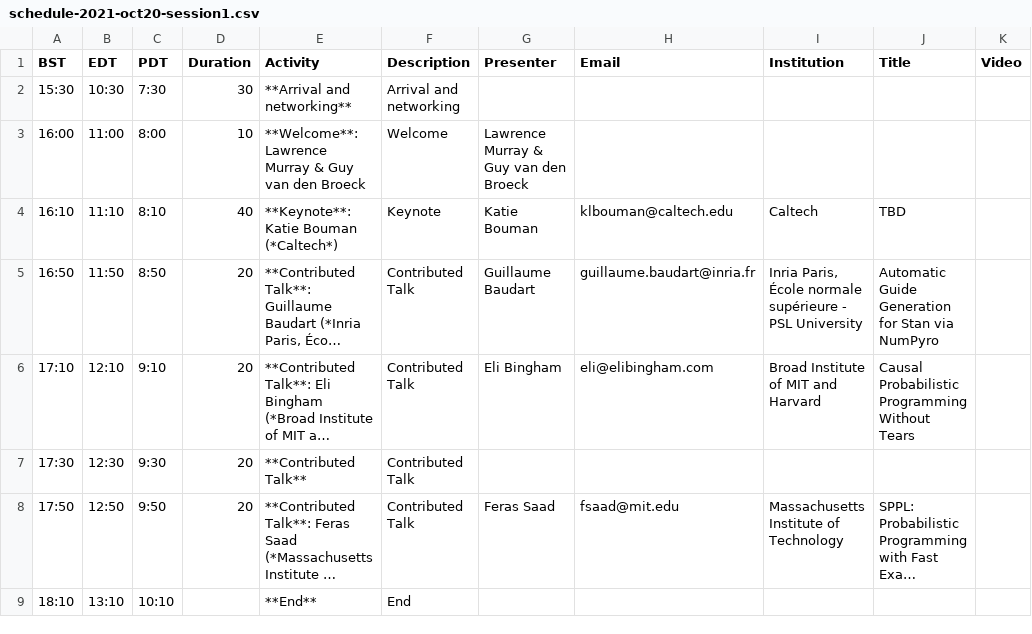
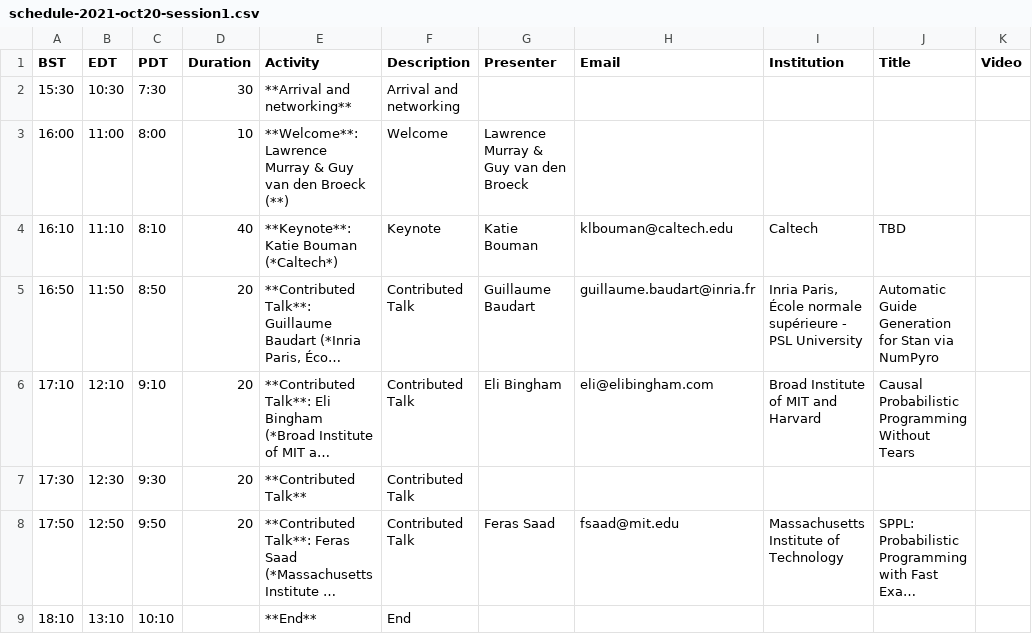
Before and after one commit to probprog-conference/probprog-conference.github.io, a CSV file: _data/schedule-2021-oct20-session1.csv, drawn as a sheet; long unchanged cells end in ….

```diff
--- a/_data/schedule-2021-oct20-session1.csv
+++ b/_data/schedule-2021-oct20-session1.csv
@@ -2,3 +2,3 @@ BST,EDT,PDT,Duration,Activity,Description,Presenter,Email,Institution,Title,Vide
 15:30,10:30,7:30,30,**Arrival and networking**,Arrival and networking,,,,,,,,,,
-16:00,11:00,8:00,10,**Welcome**: Lawrence Murray & Guy van den Broeck,Welcome,Lawrence Murray & Guy van den Broeck,,,,,,,,,
+16:00,11:00,8:00,10,**Welcome**: Lawrence Murray & Guy van den Broeck (**),Welcome,Lawrence Murray & Guy van den Broeck,,,,,,,,,
 16:10,11:10,8:10,40,**Keynote**: Katie Bouman (*Caltech*),Keynote,Katie Bouman,klbouman@caltech.edu,Caltech,TBD,,,,,,
```
Also changed, not shown: _data/schedule-2021-oct20-session2.csv, _data/schedule-2021-oct22-session1.csv, 2 other files.
